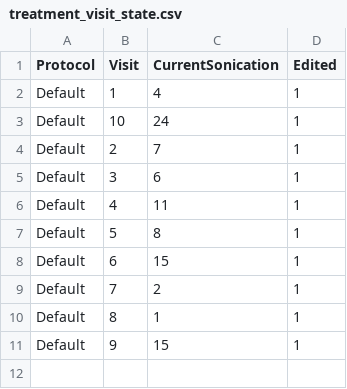
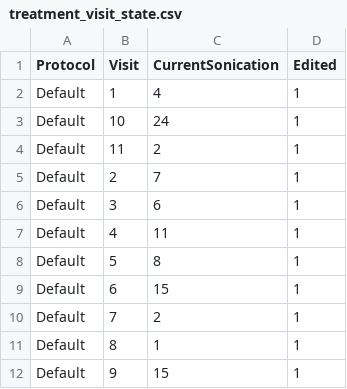
Before and after one commit to chenjk46033/BeamAI, a CSV file: data/runtime/treatment_visit_state.csv, drawn as a sheet; the diff names each change by its address in the sheet, - before the commit and + after, or states it on an @@ line.

```diff
--- a/data/runtime/treatment_visit_state.csv
+++ b/data/runtime/treatment_visit_state.csv
+row 4: Default | 11 | 2 | 1
```
Also changed, not shown: data/runtime/treatment_log.csv, data/runtime/treatment_targets.csv, 8 other files.
